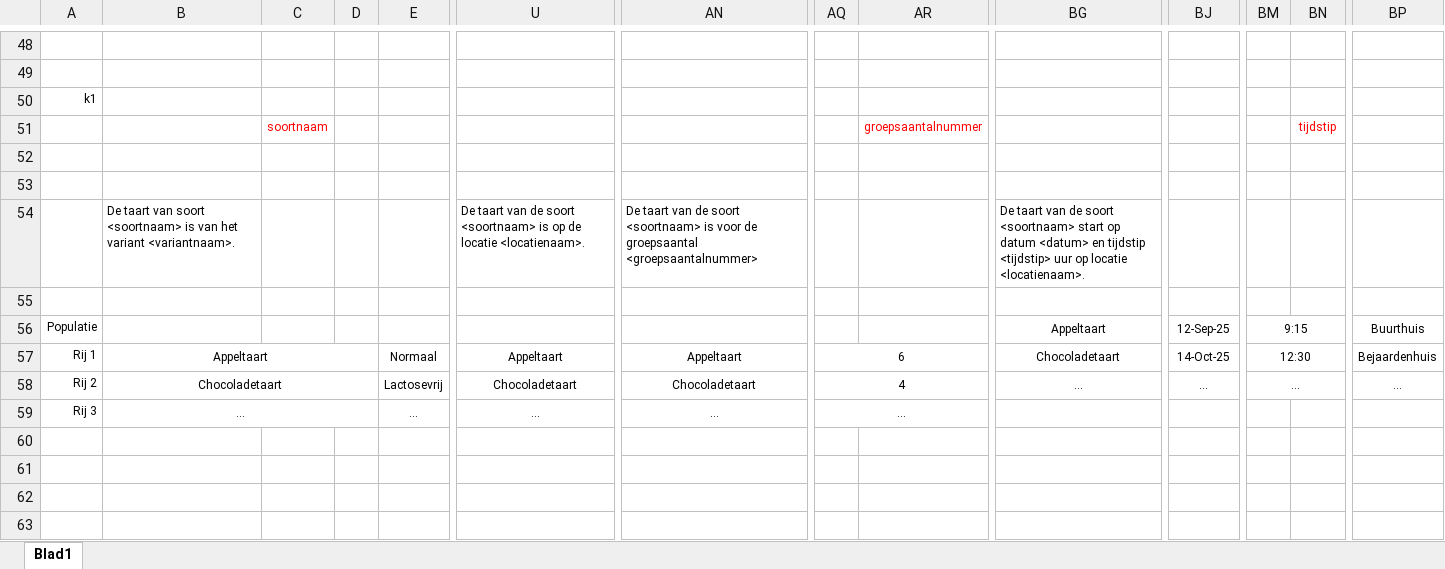
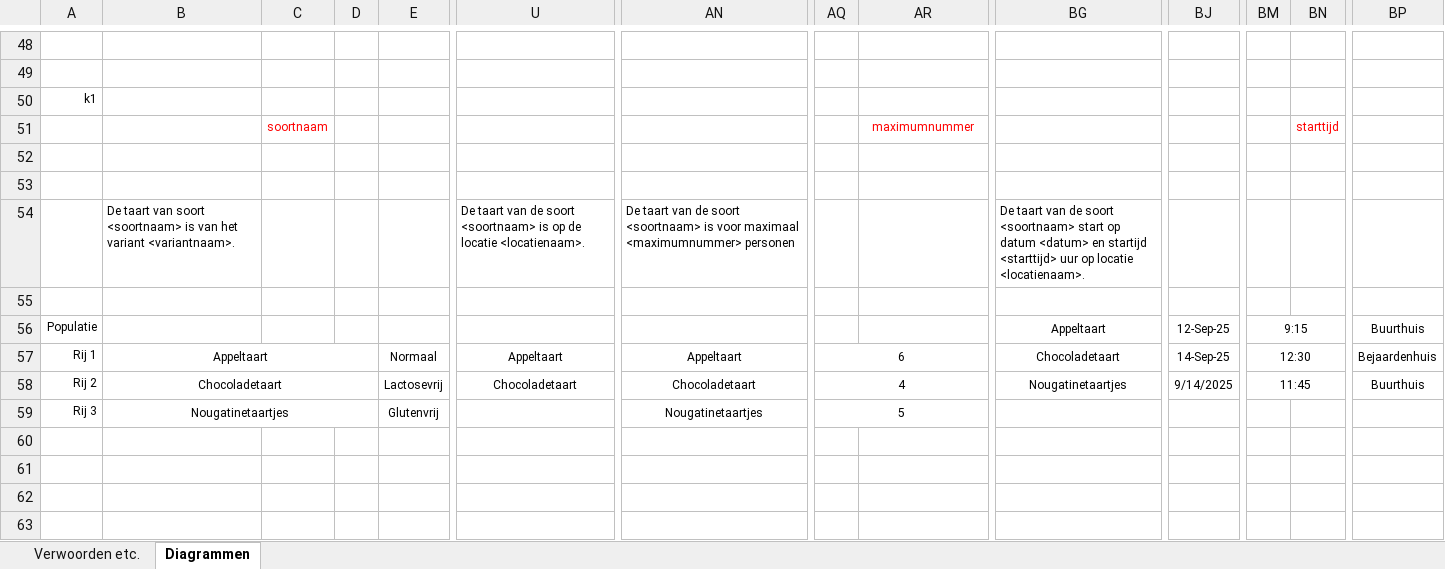
Before and after one commit to IcemanHHW/Avans, an Excel workbook: Ontwerpen/Diagramiseren_Taart_Bakken.xlsx, sheet Diagrammen, drawn as a sheet; only a part is shown, gaps mark what is left out; values as stored, in another font and other column widths than the file's, no borders; the diff covers the shown part only; the diff names each change by its address in the sheet, - before the commit and + after, or states it on an @@ line.

```diff
--- a/Ontwerpen/Diagramiseren_Taart_Bakken.xlsx (sheet Diagrammen)
+++ b/Ontwerpen/Diagramiseren_Taart_Bakken.xlsx (sheet Diagrammen)
-sheet tab: Blad1
+sheet tab: Diagrammen
+sheet tab: Verwoorden etc.
-AR51: groepsaantalnummer
+AR51: maximumnummer
-BN51: tijdstip
+BN51: starttijd
-AN54: …is voor de groepsaantal <groepsaantalnummer>
+AN54: …is voor maximaal <maximumnummer> personen
-BG54: …<datum> en tijdstip <tijdstip> uur op…
+BG54: …<datum> en startijd <starttijd> uur op…
-BJ57: 14-Oct-25
+BJ57: 14-Sep-25
-BG58: …
+BG58: Nougatinetaartjes
-BJ58: …
+BJ58: 9/14/2025
-BM58: …
+BM58: 11:45
-BP58: …
+BP58: Buurthuis
-B59: …
+B59: Nougatinetaartjes
-E59: …
+E59: Glutenvrij
-U59: …
+U59: (empty)
-AN59: …
+AN59: Nougatinetaartjes
-AQ59: …
+AQ59: 5
```
Also changed, not shown: 27 edited cells and merged cells elsewhere in this sheet.
